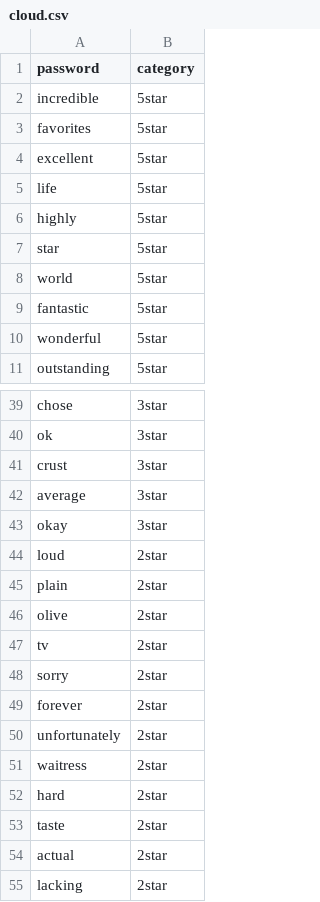
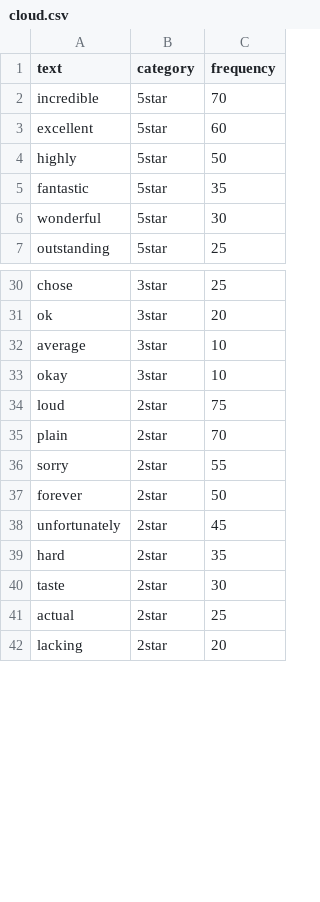
Before and after one commit to INFO-4602-5602/spring-2018-final-projects-vis-buffs, a CSV file: Submission/data/cloud.csv, drawn as a sheet; only a part is shown, gaps mark what is left out; removed rows and columns are numbered as before the commit, all else as after; the diff covers the shown part only; the diff names each change by its address in the sheet, - before the commit and + after, or states it on an @@ line.

```diff
--- a/Submission/data/cloud.csv
+++ b/Submission/data/cloud.csv
+column C (frequency), rows 2-7: 70 | 60 | 50 | 35 | 30 | 25; rows 30-42: 25 | 20 | 10 | 10 | 75 | 70 | 55 | 50 | 45 | 35 | 30 | 25 | 20
-A1: password
+A1: text
-row 3: favorites | 5star
-row 5: life | 5star
-row 7: star | 5star
-row 8: world | 5star
-row 41: crust | 3star
-row 46: olive | 2star
-row 47: tv | 2star
-row 51: waitress | 2star
```
Also changed, not shown: 8 removed rows elsewhere in this file, 2 other files.
